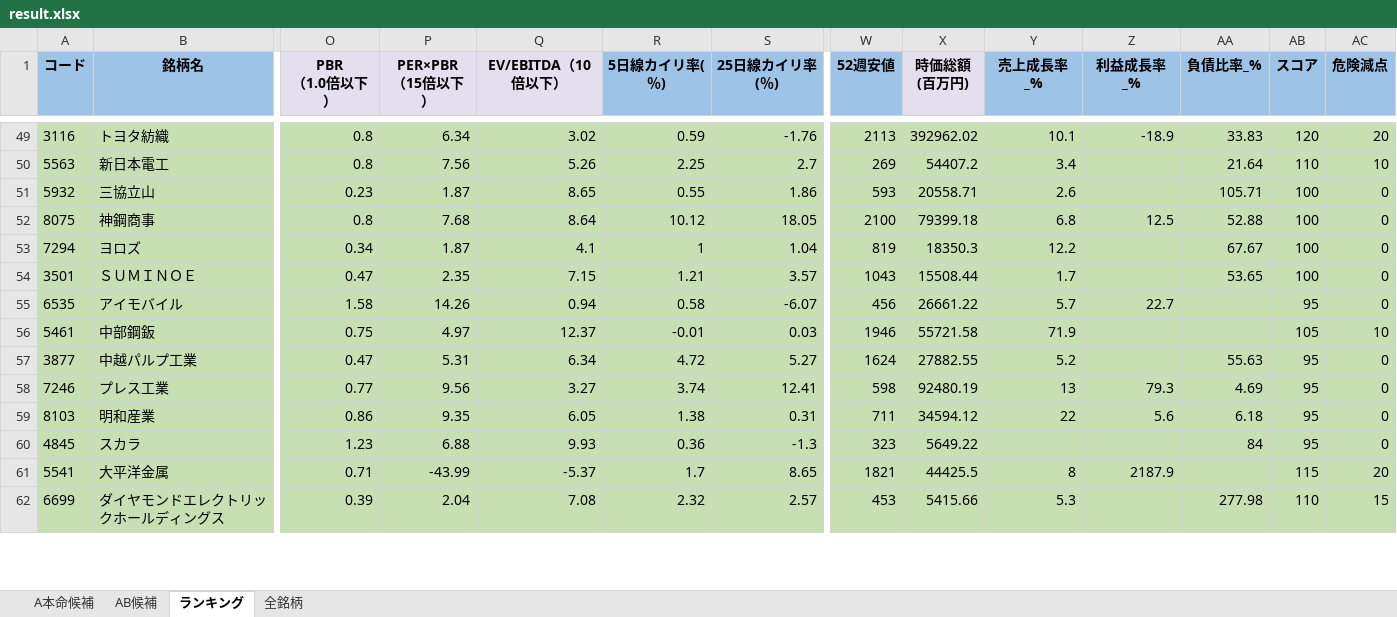
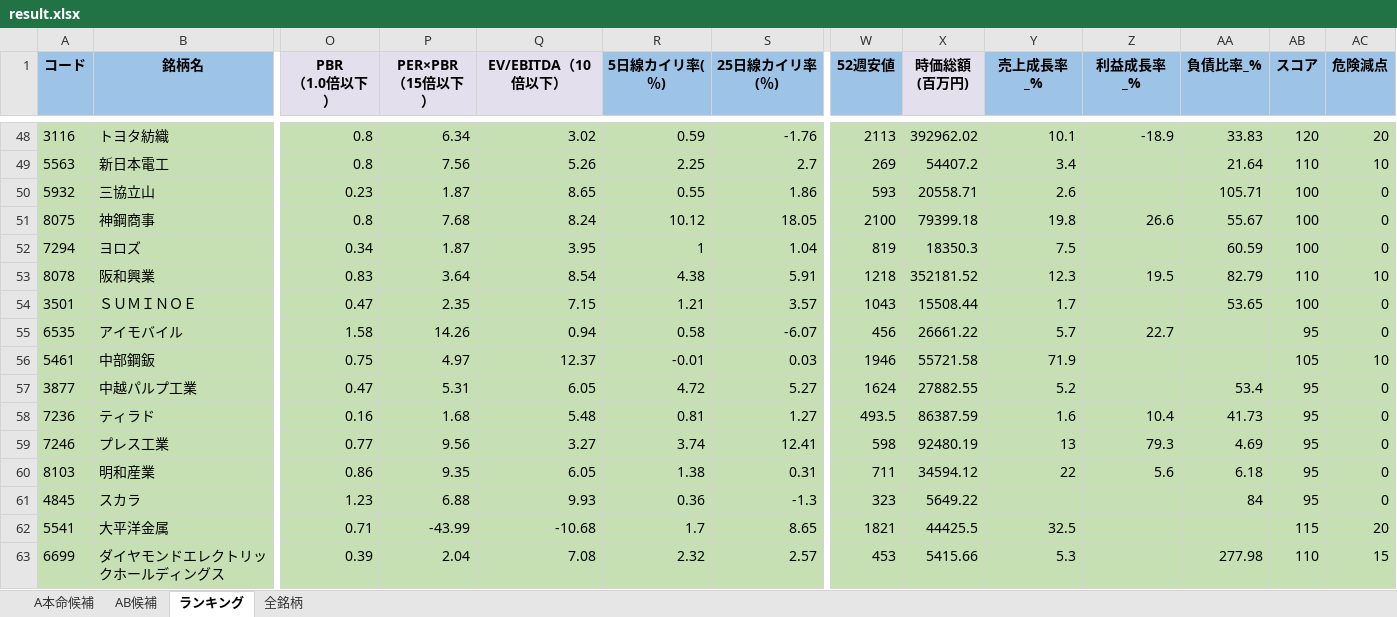
Before and after one commit to ku0909/screening, an Excel workbook: result.xlsx, sheet ランキング, drawn as a sheet; only a part is shown, gaps mark what is left out; values as stored, in another font and other column widths than the file's, no borders; addresses are those after the commit; rows hold the shown columns only; the diff covers the shown part only; the diff names each change by its address in the sheet, - before the commit and + after, or states it on an @@ line.

```diff
--- a/result.xlsx (sheet ランキング)
+++ b/result.xlsx (sheet ランキング)
-Q51 (EV/EBITDA（10倍以下）): 8.64
+Q51 (EV/EBITDA（10倍以下）): 8.24
-Y51 (売上成長率_%): 6.8
+Y51 (売上成長率_%): 19.8
-Z51 (利益成長率_%): 12.5
+Z51 (利益成長率_%): 26.6
-AA51 (負債比率_%): 52.88
+AA51 (負債比率_%): 55.67
-Q52 (EV/EBITDA（10倍以下）): 4.1
+Q52 (EV/EBITDA（10倍以下）): 3.95
-Y52 (売上成長率_%): 12.2
+Y52 (売上成長率_%): 7.5
-AA52 (負債比率_%): 67.67
+AA52 (負債比率_%): 60.59
+row 53: 8078 | 阪和興業 | 0.83 | 3.64 | 8.54 | 4.38 | 5.91 | 1218 | 352181.52 | 12.3 | 19.5 | 82.79 | 110 | 10
-Q57 (EV/EBITDA（10倍以下）): 6.34
+Q57 (EV/EBITDA（10倍以下）): 6.05
-AA57 (負債比率_%): 55.63
+AA57 (負債比率_%): 53.4
+row 58: 7236 | ティラド | 0.16 | 1.68 | 5.48 | 0.81 | 1.27 | 493.5 | 86387.59 | 1.6 | 10.4 | 41.73 | 95 | 0
-Q62 (EV/EBITDA（10倍以下）): -5.37
+Q62 (EV/EBITDA（10倍以下）): -10.68
-Y62 (売上成長率_%): 8
+Y62 (売上成長率_%): 32.5
-Z62 (利益成長率_%): 2187.9
+Z62 (利益成長率_%): (empty)
```
Also changed, not shown: 13 added rows, 15 removed rows and 85 edited cells elsewhere in this sheet, sheet 全銘柄, sheet AB候補, sheet A本命候補, 1 other file.
